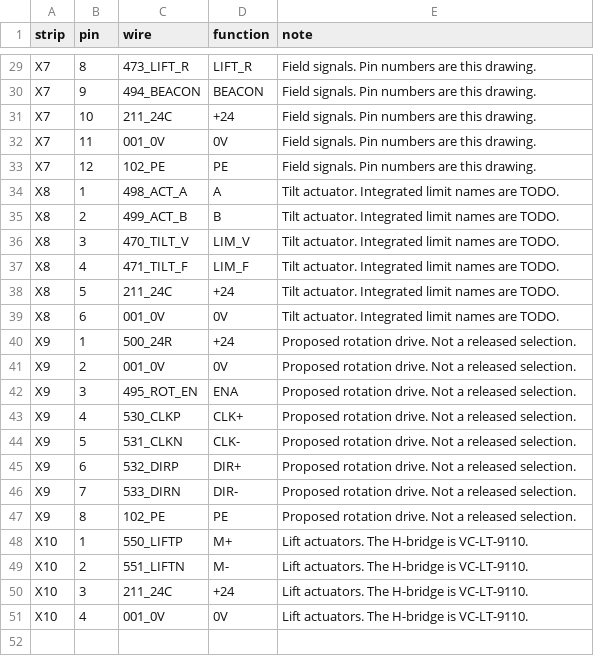
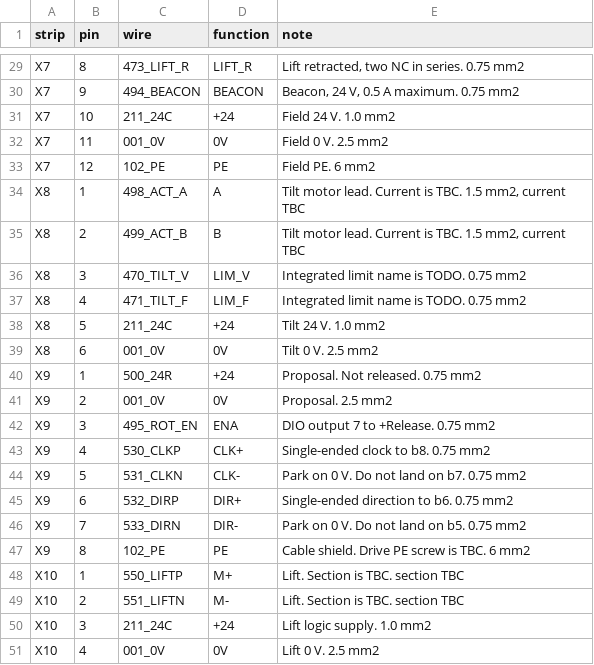
Before and after one commit to GROUNDUP-GmbH/vibrocore, a CSV file: cad/export/kicad/terminal-list.csv, drawn as a sheet; only a part is shown, gaps mark what is left out; the diff covers the shown part only; the diff names each change by its address in the sheet, - before the commit and + after, or states it on an @@ line.

```diff
--- a/cad/export/kicad/terminal-list.csv
+++ b/cad/export/kicad/terminal-list.csv
-E29 (note): Field signals. Pin numbers are this drawing.
+E29 (note): Lift retracted, two NC in series. 0.75 mm2
-E30 (note): Field signals. Pin numbers are this drawing.
+E30 (note): Beacon, 24 V, 0.5 A maximum. 0.75 mm2
-E31 (note): Field signals. Pin numbers are this drawing.
+E31 (note): Field 24 V. 1.0 mm2
-E32 (note): Field signals. Pin numbers are this drawing.
+E32 (note): Field 0 V. 2.5 mm2
-E33 (note): Field signals. Pin numbers are this drawing.
+E33 (note): Field PE. 6 mm2
-E34:E35 (note): Tilt actuator. Integrated limit names are TODO.
+E34:E35 (note): Tilt motor lead. Current is TBC. 1.5 mm2, current TBC
-E36:E37 (note): Tilt actuator. Integrated limit names are TODO.
+E36:E37 (note): Integrated limit name is TODO. 0.75 mm2
-E38 (note): Tilt actuator. Integrated limit names are TODO.
+E38 (note): Tilt 24 V. 1.0 mm2
-E39 (note): Tilt actuator. Integrated limit names are TODO.
+E39 (note): Tilt 0 V. 2.5 mm2
-E40 (note): Proposed rotation drive. Not a released selection.
+E40 (note): Proposal. Not released. 0.75 mm2
-E41 (note): Proposed rotation drive. Not a released selection.
+E41 (note): Proposal. 2.5 mm2
-E42 (note): Proposed rotation drive. Not a released selection.
+E42 (note): DIO output 7 to +Release. 0.75 mm2
-E43 (note): Proposed rotation drive. Not a released selection.
+E43 (note): Single-ended clock to b8. 0.75 mm2
-E44 (note): Proposed rotation drive. Not a released selection.
+E44 (note): Park on 0 V. Do not land on b7. 0.75 mm2
-E45 (note): Proposed rotation drive. Not a released selection.
+E45 (note): Single-ended direction to b6. 0.75 mm2
-E46 (note): Proposed rotation drive. Not a released selection.
+E46 (note): Park on 0 V. Do not land on b5. 0.75 mm2
-E47 (note): Proposed rotation drive. Not a released selection.
+E47 (note): Cable shield. Drive PE screw is TBC. 6 mm2
-E48:E49 (note): Lift actuators. The H-bridge is VC-LT-9110.
+E48:E49 (note): Lift. Section is TBC. section TBC
-E50 (note): Lift actuators. The H-bridge is VC-LT-9110.
+E50 (note): Lift logic supply. 1.0 mm2
-E51 (note): Lift actuators. The H-bridge is VC-LT-9110.
+E51 (note): Lift 0 V. 2.5 mm2
```
Also changed, not shown: 27 edited cells elsewhere in this file, cad/export/kicad/cable-list.csv, 30 other files.
